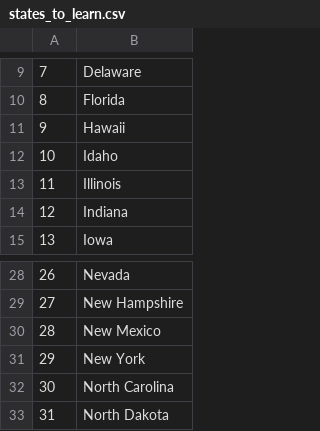
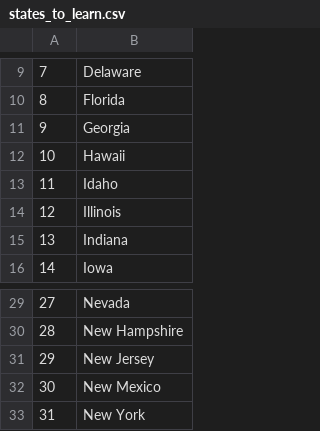
Before and after one commit to JohnnyPio/python-udemy-course, a CSV file: Fun Stuff/State Game/states_to_learn.csv, drawn as a sheet; only a part is shown, gaps mark what is left out; the shorter side is filled out with more unchanged rows; addresses are those after the commit; the diff names each change by its address in the sheet, - before the commit and + after, or states it on an @@ line.

Commit message:
Incorporated list comprehension for missing states

```diff
--- a/Fun Stuff/State Game/states_to_learn.csv
+++ b/Fun Stuff/State Game/states_to_learn.csv
+row 11: 9 | Georgia
@@ column A renumbered from row 12 down @@
+row 31: 29 | New Jersey
```
Also changed, not shown: 2 other files.
